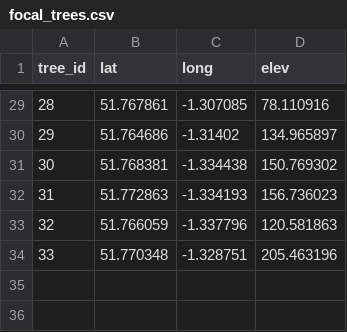
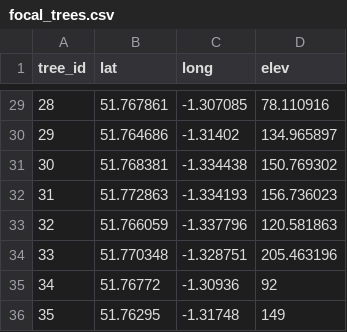
Before and after one commit to ee-jackson/wytham-hawthorn, a CSV file: data/raw/focal_trees.csv, drawn as a sheet; only a part is shown, gaps mark what is left out.

Commit message:
replace two trees

```diff
--- a/data/raw/focal_trees.csv
+++ b/data/raw/focal_trees.csv
@@ -34 +34,3 @@
 33,51.770348,-1.328751,205.463196
+34,51.76772,-1.30936,92
+35,51.76295,-1.31748,149
```
